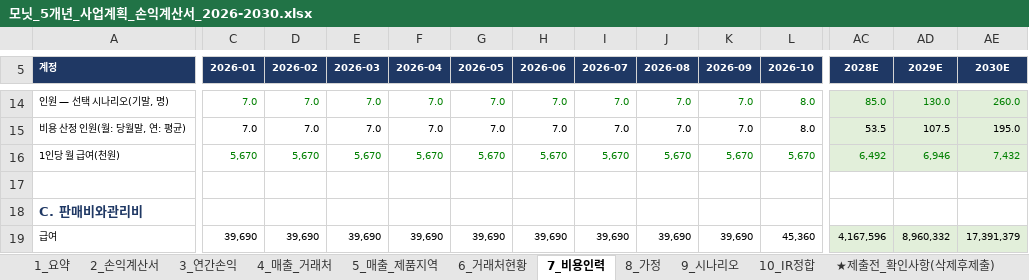
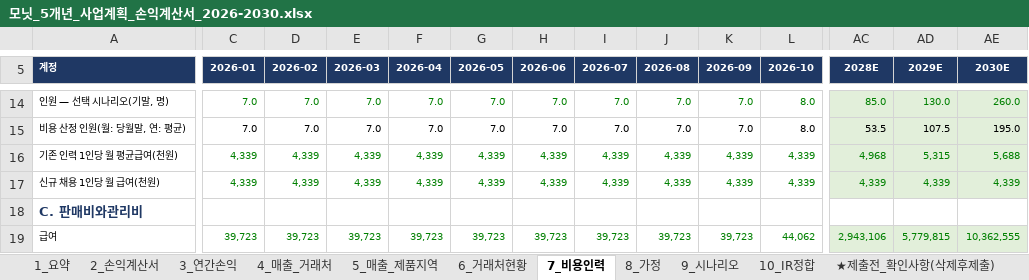
Before and after one commit to tonypark-del/tonyparkmacbookpro, an Excel workbook: 모닛_5개년_사업계획_손익계산서_2026-2030.xlsx, sheet 7_비용인력, drawn as a sheet; only a part is shown, gaps mark what is left out; values as stored, in another font and other column widths than the file's, no borders; removed rows and columns are numbered as before the commit, all else as after; rows hold the shown columns only; the diff covers the shown part only; the diff names each change by its address in the sheet, - before the commit and + after, or states it on an @@ line.

```diff
--- a/모닛_5개년_사업계획_손익계산서_2026-2030.xlsx (sheet 7_비용인력)
+++ b/모닛_5개년_사업계획_손익계산서_2026-2030.xlsx (sheet 7_비용인력)
-row 16: 1인당 월 급여(천원) | 5,670 | 5,670 | 5,670 | 5,670 | 5,670 | 5,670 | 5,670 | 5,670 | 5,670 | 5,670 | 6,492 | 6,946 | 7,432
-row 16: (empty)
+row 16: 기존 인력 1인당 월 평균급여(천원) | 4,339 | 4,339 | 4,339 | 4,339 | 4,339 | 4,339 | 4,339 | 4,339 | 4,339 | 4,339 | 4,968 | 5,315 | 5,688
-AC16:AE16 fill: none
+AC16:AE16 fill: #E2EFDA
+row 17: 신규 채용 1인당 월 급여(천원) | 4,339 | 4,339 | 4,339 | 4,339 | 4,339 | 4,339 | 4,339 | 4,339 | 4,339 | 4,339 | 4,339 | 4,339 | 4,339
-C19 (2026-01): 39,690
+C19 (2026-01): 39,723
-C19:L19 text colour: black
+C19:L19 text colour: #008000
-D19 (2026-02): 39,690
+D19 (2026-02): 39,723
-E19 (2026-03): 39,690
+E19 (2026-03): 39,723
-F19 (2026-04): 39,690
+F19 (2026-04): 39,723
-G19 (2026-05): 39,690
+G19 (2026-05): 39,723
-H19 (2026-06): 39,690
+H19 (2026-06): 39,723
-I19 (2026-07): 39,690
+I19 (2026-07): 39,723
-J19 (2026-08): 39,690
+J19 (2026-08): 39,723
-K19 (2026-09): 39,690
+K19 (2026-09): 39,723
-L19 (2026-10): 45,360
+L19 (2026-10): 44,062
-AC19 (2028E): 4,167,596
+AC19 (2028E): 2,943,106
-AC19:AE19 text colour: black
+AC19:AE19 text colour: #008000
-AD19 (2029E): 8,960,332
+AD19 (2029E): 5,779,815
-AE19 (2030E): 17,391,379
+AE19 (2030E): 10,362,555
```
Also changed, not shown: 1 added row, 1 removed row, 123 edited cells and cell formats elsewhere in this sheet, sheet 2_손익계산서, sheet 9_시나리오, sheet 3_연간손익, sheet 8_가정, sheet 1_요약, formulas that keep their value.
